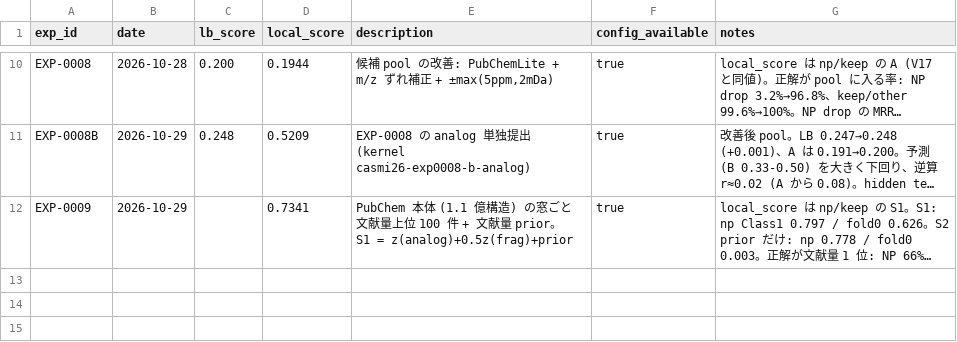
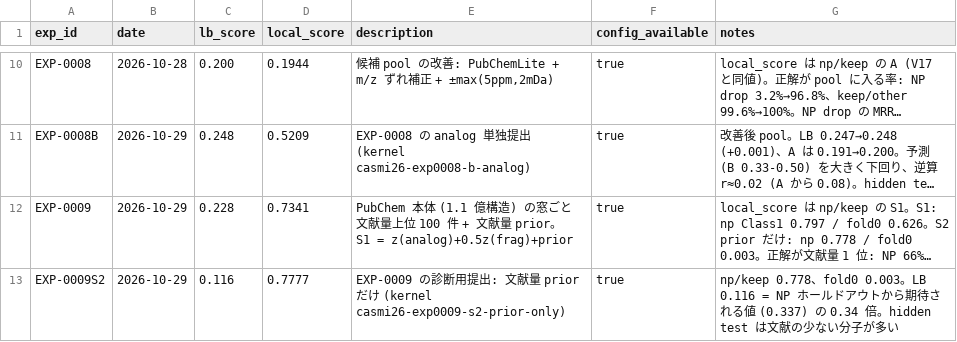
Before and after one commit to taichiss/agentic_kaggle, a CSV file: enveda-casmi26/experiments/registry.csv, drawn as a sheet; only a part is shown, gaps mark what is left out; long unchanged cells end in …; the diff names each change by its address in the sheet, - before the commit and + after, or states it on an @@ line.

```diff
--- a/enveda-casmi26/experiments/registry.csv
+++ b/enveda-casmi26/experiments/registry.csv
-C12 (lb_score): (empty)
+C12 (lb_score): 0.228
+row 13: EXP-0009S2 | 2026-10-29 | 0.116 | 0.7777 | EXP-0009 の診断用提出: 文献量 prior だけ (kernel casmi26-exp0009-s2-prior-only) | true | np/keep 0.778、fold0 0.003。LB 0.116 = NP ホールドアウトから期待される値 (0.337) の 0.34 倍。hidden test は文献の少ない分子が多い
```
Also changed, not shown: 2 other files.
